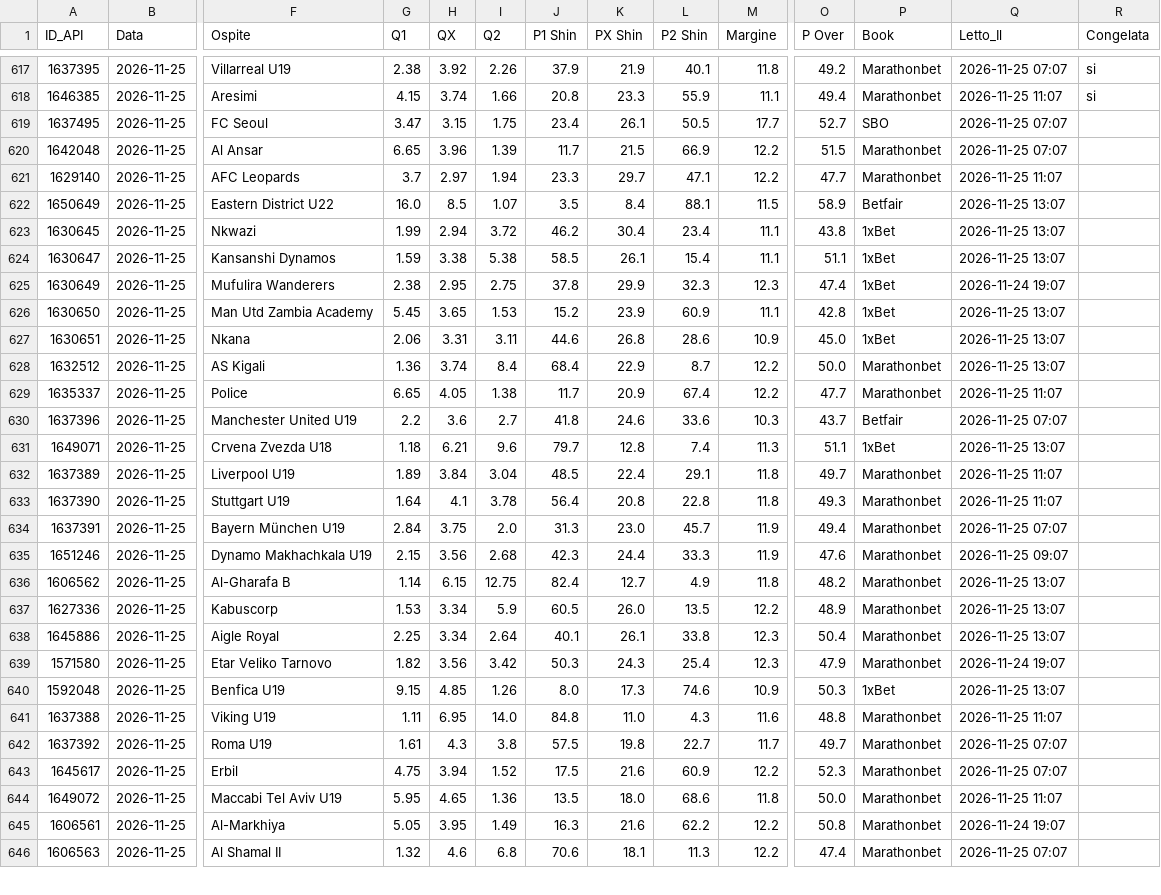
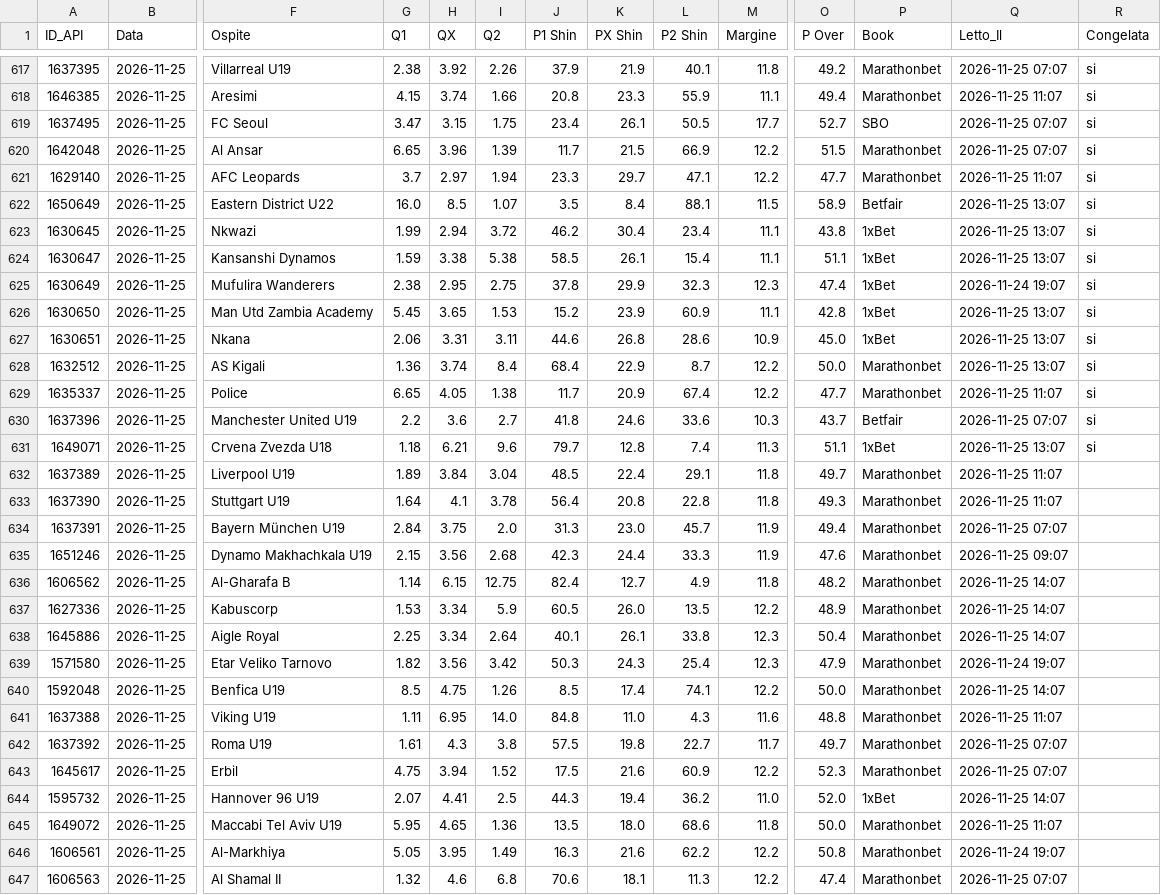
Before and after one commit to Caltiki/pronostici-repo, a CSV file: altribook_archivio.csv, drawn as a sheet; only a part is shown, gaps mark what is left out; rows hold the shown columns only; the diff covers the shown part only; the diff names each change by its address in the sheet, - before the commit and + after, or states it on an @@ line.

```diff
--- a/altribook_archivio.csv
+++ b/altribook_archivio.csv
-R619:R631 (Congelata): (empty)
+R619:R631 (Congelata): si
-Q636:Q638 (Letto_Il): 2026-11-25 13:07
+Q636:Q638 (Letto_Il): 2026-11-25 14:07
-G640 (Q1): 9.15
+G640 (Q1): 8.5
-H640 (QX): 4.85
+H640 (QX): 4.75
-J640 (P1 Shin): 8.0
+J640 (P1 Shin): 8.5
-K640 (PX Shin): 17.3
+K640 (PX Shin): 17.4
-L640 (P2 Shin): 74.6
+L640 (P2 Shin): 74.1
-M640 (Margine): 10.9
+M640 (Margine): 12.2
-O640 (P Over): 50.3
+O640 (P Over): 50.0
-P640 (Book): 1xBet
+P640 (Book): Marathonbet
-Q640 (Letto_Il): 2026-11-25 13:07
+Q640 (Letto_Il): 2026-11-25 14:07
+row 644: 1595732 | 2026-11-25 | Hannover 96 U19 | 2.07 | 4.41 | 2.5 | 44.3 | 19.4 | 36.2 | 11.0 | 52.0 | 1xBet | 2026-11-25 14:07
```
Also changed, not shown: 1 added row and 17 edited cells elsewhere in this file, best_archivio.csv, pinnacle_archivio.csv, 15 other files.
